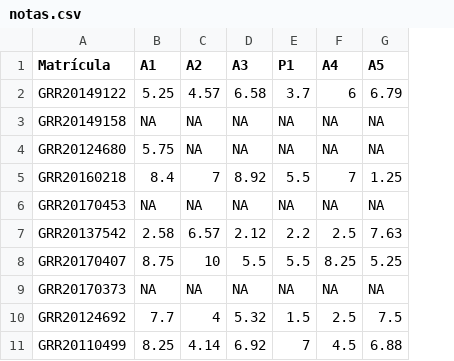
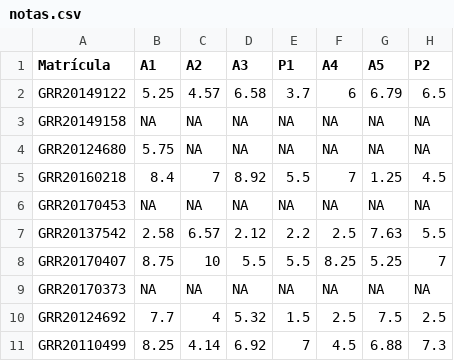
Before and after one commit to BecomeAllan/ce089, a CSV file: misc/notas.csv, drawn as a sheet; only a part is shown; the diff names each change by its address in the sheet, - before the commit and + after, or states it on an @@ line.

Commit message:
Atualiza notas

```diff
--- a/misc/notas.csv
+++ b/misc/notas.csv
+column H (P2), rows 2-11: 6.5 | NA | NA | 4.5 | NA | 5.5 | 7 | NA | 2.5 | 7.3
```
Also changed, not shown: 1 other file.
